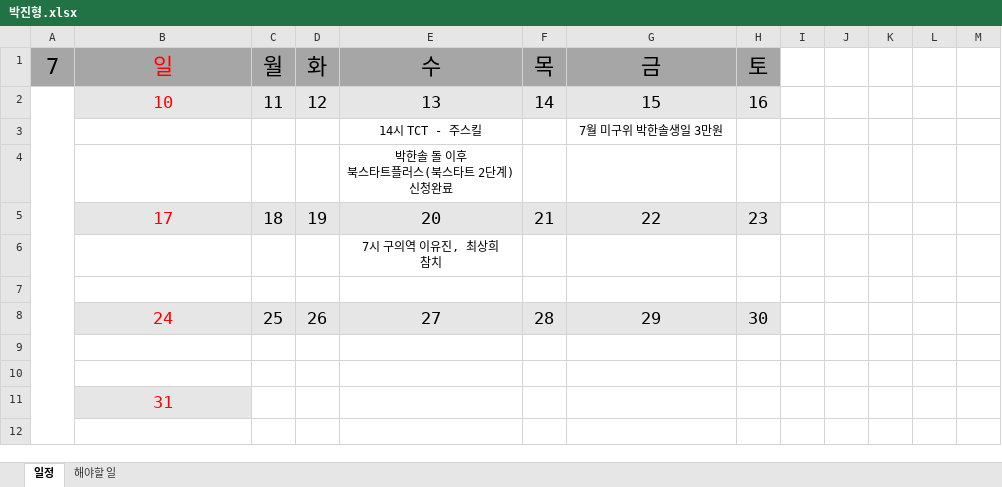
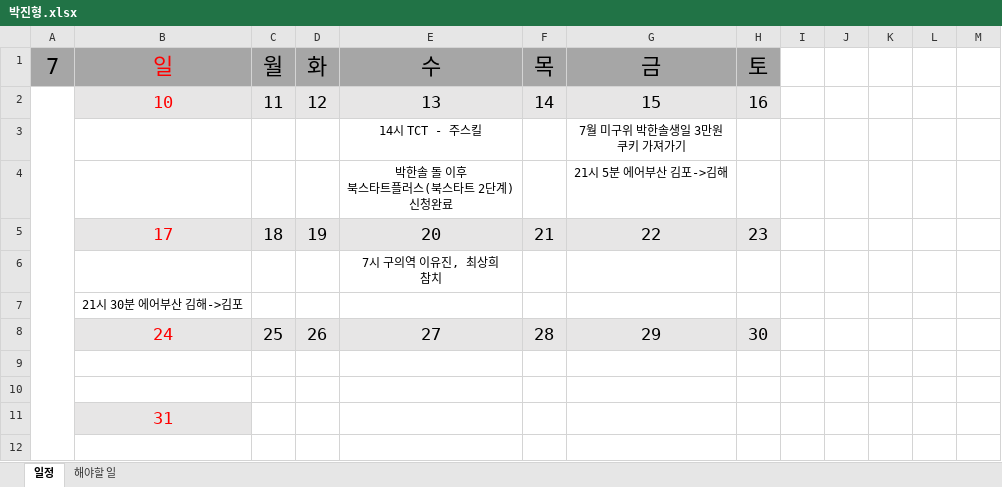
Before and after one commit to jhpark9003/remote-dailyStudy, an Excel workbook: 박진형.xlsx, sheet 일정, drawn as a sheet; only a part is shown; values as stored, in another font and other column widths than the file's, no borders; ↵ is a line break in a cell; the diff names each change by its address in the sheet, - before the commit and + after, or states it on an @@ line.

Commit message:
일정추가

```diff
--- a/박진형.xlsx (sheet 일정)
+++ b/박진형.xlsx (sheet 일정)
-G3: 7월 미구위 박한솔생일 3만원
+G3: 7월 미구위 박한솔생일 3만원 ↵ 쿠키 가져가기
-G4: (empty)
+G4: 21시 5분 에어부산 김포->김해
-B7: (empty)
+B7: 21시 30분 에어부산 김해->김포
```
